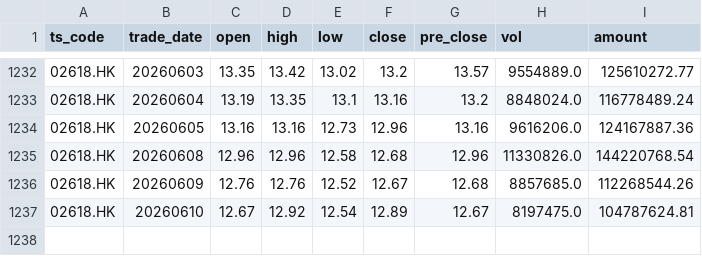
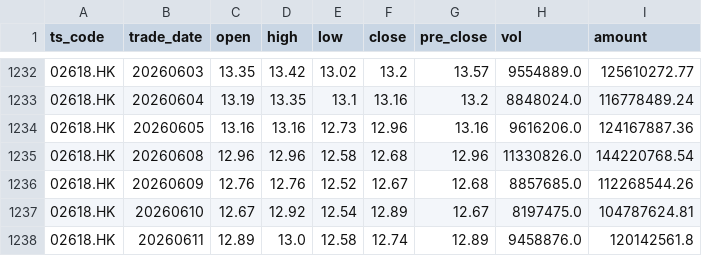
Before and after one commit to njedu2023-prog/JD-data, a CSV file: data_raw/02618.HK/hk_daily_raw.csv, drawn as a sheet; only a part is shown, gaps mark what is left out.

```diff
--- a/data_raw/02618.HK/hk_daily_raw.csv
+++ b/data_raw/02618.HK/hk_daily_raw.csv
@@ -1237 +1237,2 @@ ts_code,trade_date,open,high,low,close,pre_close,vol,amount
 02618.HK,20260610,12.67,12.92,12.54,12.89,12.67,8197475.0,104787624.81
+02618.HK,20260611,12.89,13.0,12.58,12.74,12.89,9458876.0,120142561.8
```
Also changed, not shown: data_clean/02618.HK/daily_clean.csv, refresh_log/refresh_log.csv, 1 other file.
